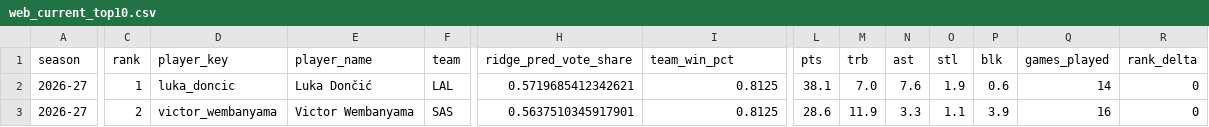
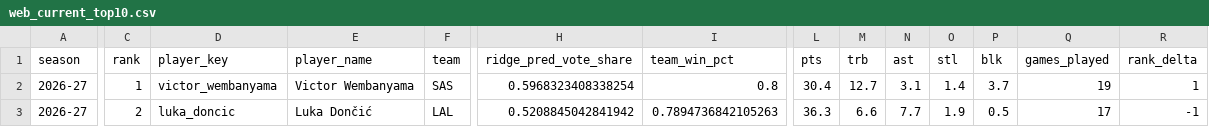
Before and after one commit to jeffwarr4/nba-awards-predictor, a CSV file: docs/nba/mvp/web_current_top10.csv, drawn as a sheet; only a part is shown, gaps mark what is left out; the diff covers the shown part only; the diff names each change by its address in the sheet, - before the commit and + after, or states it on an @@ line.

```diff
--- a/docs/nba/mvp/web_current_top10.csv
+++ b/docs/nba/mvp/web_current_top10.csv
-D2 (player_key): luka_doncic
+D2 (player_key): victor_wembanyama
-E2 (player_name): Luka Dončić
+E2 (player_name): Victor Wembanyama
-F2 (team): LAL
+F2 (team): SAS
-H2 (ridge_pred_vote_share): 0.5719685412342621
+H2 (ridge_pred_vote_share): 0.5968323408338254
-I2 (team_win_pct): 0.8125
+I2 (team_win_pct): 0.8
-L2 (pts): 38.1
+L2 (pts): 30.4
-M2 (trb): 7.0
+M2 (trb): 12.7
-N2 (ast): 7.6
+N2 (ast): 3.1
-O2 (stl): 1.9
+O2 (stl): 1.4
-P2 (blk): 0.6
+P2 (blk): 3.7
-Q2 (games_played): 14
+Q2 (games_played): 19
-R2 (rank_delta): 0
+R2 (rank_delta): 1
-D3 (player_key): victor_wembanyama
+D3 (player_key): luka_doncic
-E3 (player_name): Victor Wembanyama
+E3 (player_name): Luka Dončić
-F3 (team): SAS
+F3 (team): LAL
-H3 (ridge_pred_vote_share): 0.5637510345917901
+H3 (ridge_pred_vote_share): 0.5208845042841942
-I3 (team_win_pct): 0.8125
+I3 (team_win_pct): 0.7894736842105263
-L3 (pts): 28.6
+L3 (pts): 36.3
-M3 (trb): 11.9
+M3 (trb): 6.6
-N3 (ast): 3.3
+N3 (ast): 7.7
-O3 (stl): 1.1
+O3 (stl): 1.9
-P3 (blk): 3.9
+P3 (blk): 0.5
-Q3 (games_played): 16
+Q3 (games_played): 17
-R3 (rank_delta): 0
+R3 (rank_delta): -1
```
Also changed, not shown: 116 edited cells elsewhere in this file, docs/nba/mvp/canva_6_10_flat.csv, docs/nba/mvp/model_all_candidates.csv, 21 other files.
